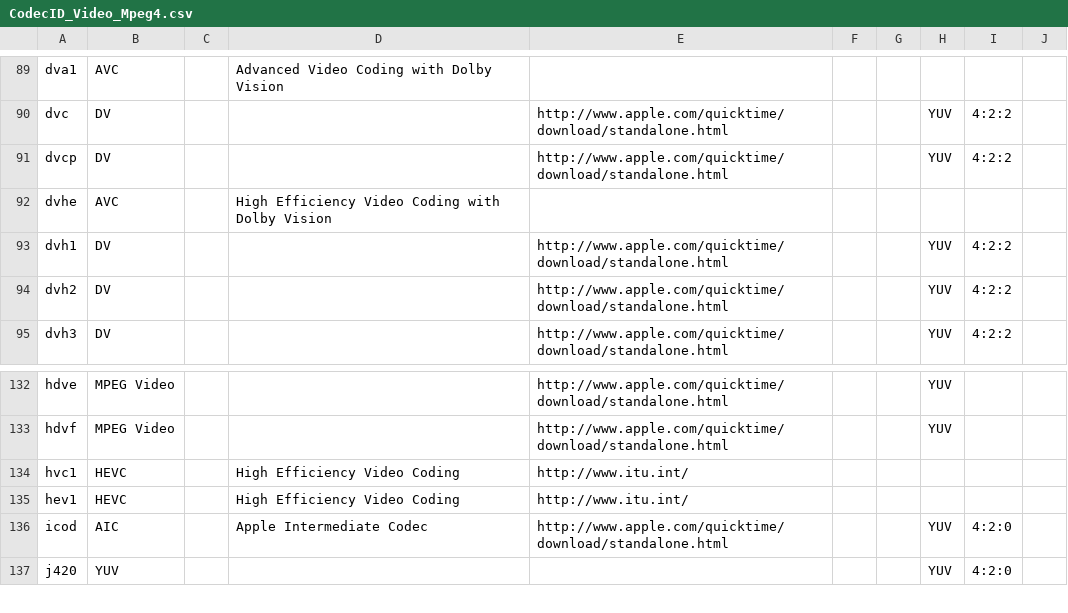
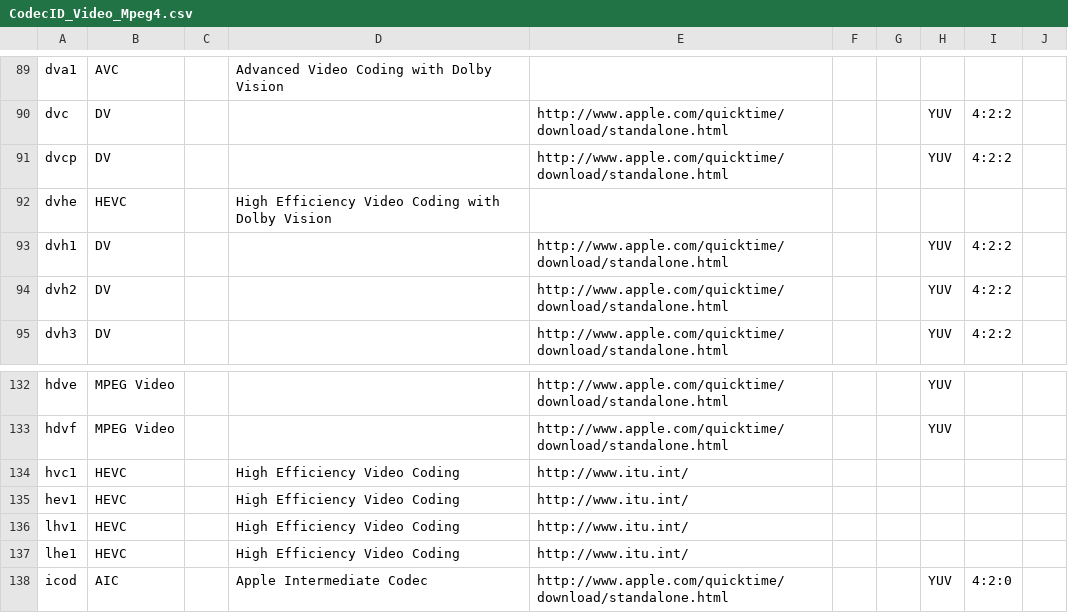
Before and after one commit to MediaArea/MediaInfoLib, a CSV file: Source/Resource/Text/DataBase/CodecID_Video_Mpeg4.csv, drawn as a sheet; only a part is shown, gaps mark what is left out; the shorter side is filled out with more unchanged rows.

Commit message:
MP4: lhv1 and lhe1 codec identifiers, format of dvhe
The sample entries lhv1 and lhe1 (layered HEVC) were not in the list of
the codec identifiers, and dvhe (HEVC with Dolby Vision) was listed as
AVC.

```diff
--- a/Source/Resource/Text/DataBase/CodecID_Video_Mpeg4.csv
+++ b/Source/Resource/Text/DataBase/CodecID_Video_Mpeg4.csv
@@ -91,3 +91,3 @@ dvc ;DV;;;http://www.apple.com/quicktime/download/standalone.html;;;YUV;4:2:2
 dvcp;DV;;;http://www.apple.com/quicktime/download/standalone.html;;;YUV;4:2:2
-dvhe;AVC;;High Efficiency Video Coding with Dolby Vision;;;;;
+dvhe;HEVC;;High Efficiency Video Coding with Dolby Vision;;;;;
 dvh1;DV;;;http://www.apple.com/quicktime/download/standalone.html;;;YUV;4:2:2
@@ -135,2 +135,4 @@ hvc1;HEVC;;High Efficiency Video Coding;http://www.itu.int/;;;;
 hev1;HEVC;;High Efficiency Video Coding;http://www.itu.int/;;;;
+lhv1;HEVC;;High Efficiency Video Coding;http://www.itu.int/;;;;
+lhe1;HEVC;;High Efficiency Video Coding;http://www.itu.int/;;;;
 icod;AIC;;Apple Intermediate Codec;http://www.apple.com/quicktime/download/standalone.html;;;YUV;4:2:0
```
Also changed, not shown: 1 other file.
